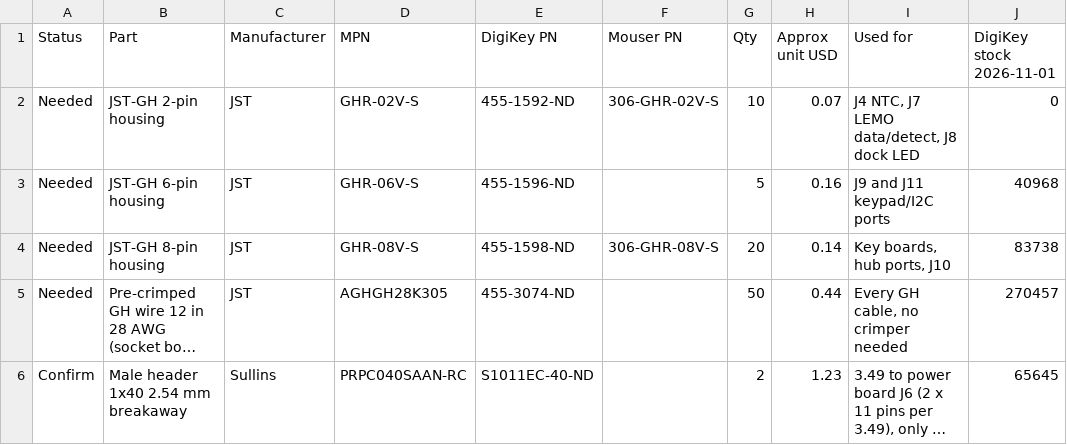
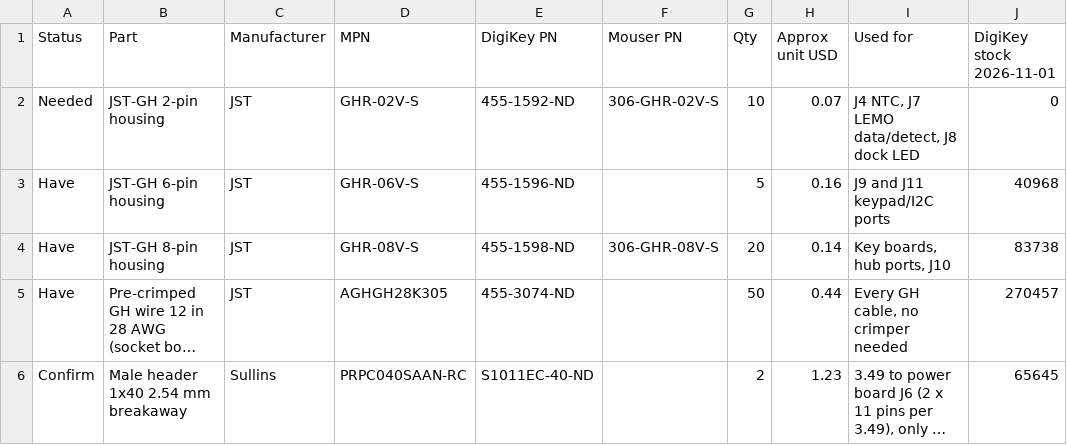
Before and after one commit to snowyfox/Nibbles, a CSV file: hardware/fab/us-order-list.csv, drawn as a sheet; only a part is shown; long unchanged cells end in …; the diff names each change by its address in the sheet, - before the commit and + after, or states it on an @@ line.

```diff
--- a/hardware/fab/us-order-list.csv
+++ b/hardware/fab/us-order-list.csv
-A3:A5 (Status): Needed
+A3:A5 (Status): Have
```
